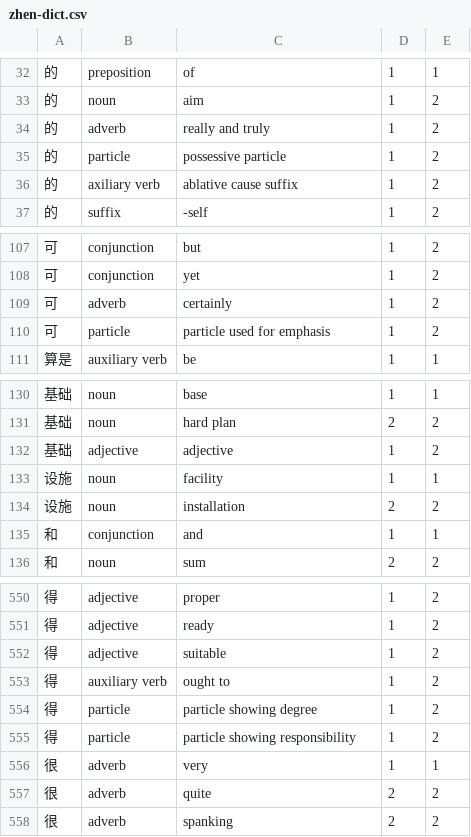
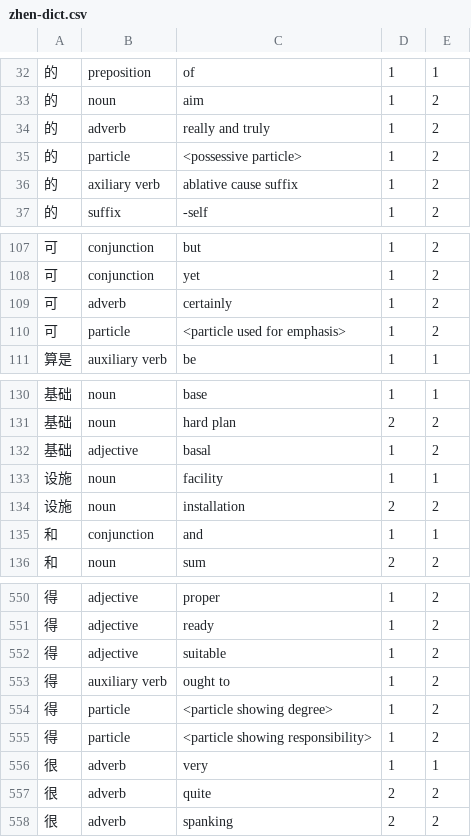
Before and after one commit to tsakhuja/translation-system, a CSV file: data/zhen-dict.csv, drawn as a sheet; only a part is shown, gaps mark what is left out.

Commit message:
support particle token translation

```diff
--- a/data/zhen-dict.csv
+++ b/data/zhen-dict.csv
@@ -34,3 +34,3 @@
 的,adverb,really and truly,1,2
-的,particle,possessive particle,1,2
+的,particle,<possessive particle>,1,2
 的,axiliary verb,ablative cause suffix,1,2
@@ -109,3 +109,3 @@
 可,adverb,certainly,1,2
-可,particle,particle used for emphasis,1,2
+可,particle,<particle used for emphasis>,1,2
 算是,auxiliary verb,be,1,1
@@ -131,3 +131,3 @@
 基础,noun,hard plan,2,2
-基础,adjective,adjective,1,2
+基础,adjective,basal,1,2
 设施,noun,facility,1,1
@@ -553,4 +553,4 @@
 得,auxiliary verb,ought to,1,2
-得,particle,particle showing degree,1,2
-得,particle,particle showing responsibility,1,2
+得,particle,<particle showing degree>,1,2
+得,particle,<particle showing responsibility>,1,2
 很,adverb,very,1,1
```
Also changed, not shown: 2 other files.
